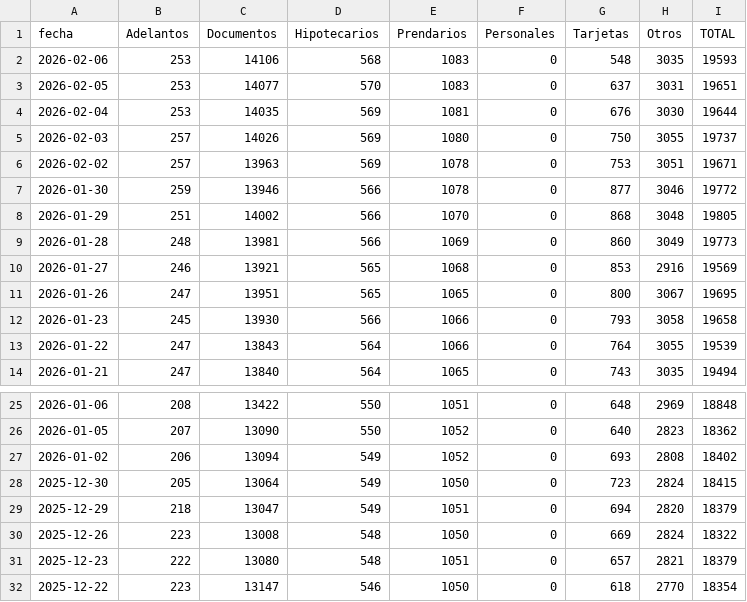
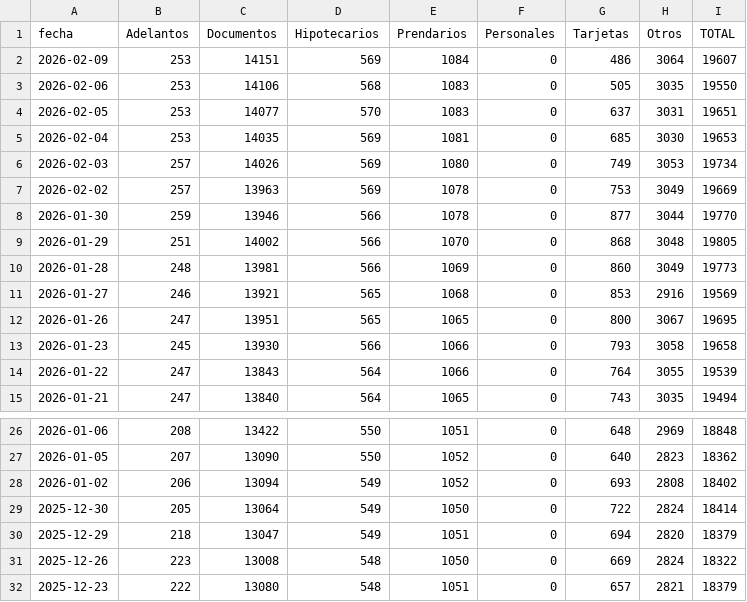
Before and after one commit to jesusrobles824/Bases-de-datos, a CSV file: Préstamos_usd_sector_privado_en_millones_por_tipo.csv, drawn as a sheet; only a part is shown, gaps mark what is left out; the shorter side is filled out with more unchanged rows.

```diff
--- a/Préstamos_usd_sector_privado_en_millones_por_tipo.csv
+++ b/Préstamos_usd_sector_privado_en_millones_por_tipo.csv
@@ -1,8 +1,9 @@
 fecha,Adelantos,Documentos,Hipotecarios,Prendarios,Personales,Tarjetas,Otros,TOTAL
-2026-02-06,253,14106,568,1083,0,548,3035,19593
+2026-02-09,253,14151,569,1084,0,486,3064,19607
+2026-02-06,253,14106,568,1083,0,505,3035,19550
 2026-02-05,253,14077,570,1083,0,637,3031,19651
-2026-02-04,253,14035,569,1081,0,676,3030,19644
-2026-02-03,257,14026,569,1080,0,750,3055,19737
-2026-02-02,257,13963,569,1078,0,753,3051,19671
-2026-01-30,259,13946,566,1078,0,877,3046,19772
+2026-02-04,253,14035,569,1081,0,685,3030,19653
+2026-02-03,257,14026,569,1080,0,749,3053,19734
+2026-02-02,257,13963,569,1078,0,753,3049,19669
+2026-01-30,259,13946,566,1078,0,877,3044,19770
 2026-01-29,251,14002,566,1070,0,868,3048,19805
@@ -27,3 +28,3 @@ fecha,Adelantos,Documentos,Hipotecarios,Prendarios,Personales,Tarjetas,Otros,TOT
 2026-01-02,206,13094,549,1052,0,693,2808,18402
-2025-12-30,205,13064,549,1050,0,723,2824,18415
+2025-12-30,205,13064,549,1050,0,722,2824,18414
 2025-12-29,218,13047,549,1051,0,694,2820,18379
```
Also changed, not shown: ADRs_Precios.csv, ADRs_variacion_porcentual_diaria.csv, 8 other files.
